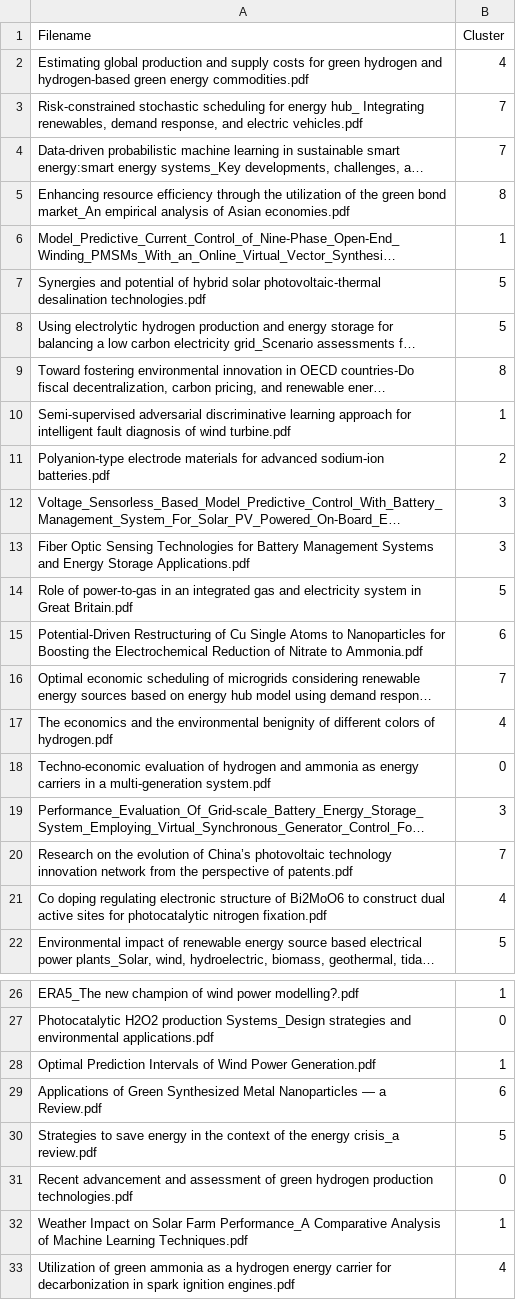
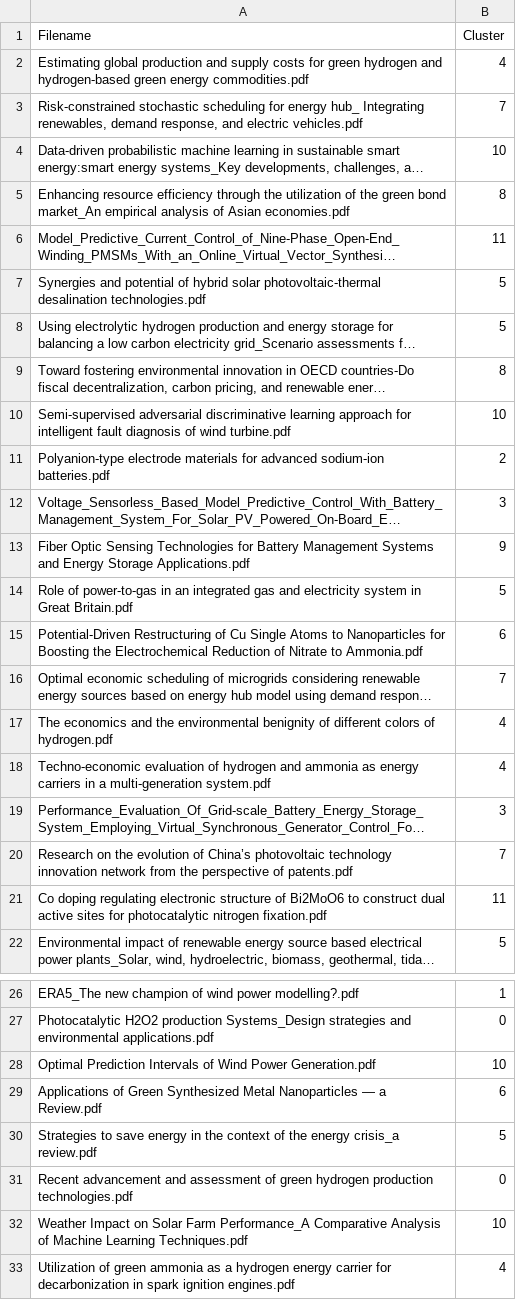
Before and after one commit to Leyaoanchor/Clustering, a CSV file: Result/BERT_kmean.csv, drawn as a sheet; only a part is shown, gaps mark what is left out; long unchanged cells end in …; the diff covers the shown part only; the diff names each change by its address in the sheet, - before the commit and + after, or states it on an @@ line.

```diff
--- a/Result/BERT_kmean.csv
+++ b/Result/BERT_kmean.csv
-B4 (Cluster): 7
+B4 (Cluster): 10
-B6 (Cluster): 1
+B6 (Cluster): 11
-B10 (Cluster): 1
+B10 (Cluster): 10
-B13 (Cluster): 3
+B13 (Cluster): 9
-B18 (Cluster): 0
+B18 (Cluster): 4
-B21 (Cluster): 4
+B21 (Cluster): 11
-B28 (Cluster): 1
+B28 (Cluster): 10
-B32 (Cluster): 1
+B32 (Cluster): 10
```
Also changed, not shown: 10 edited cells elsewhere in this file, Result/Longformer_kmean.csv.
